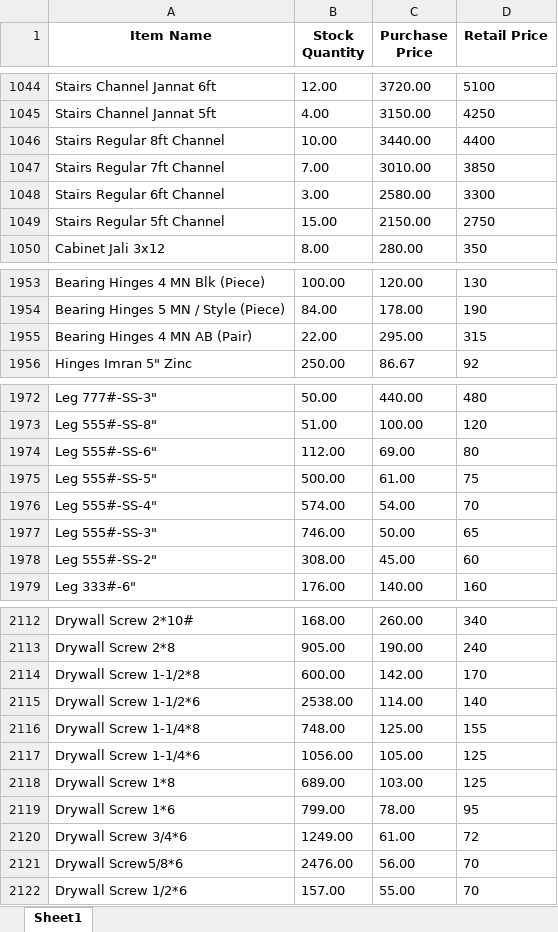
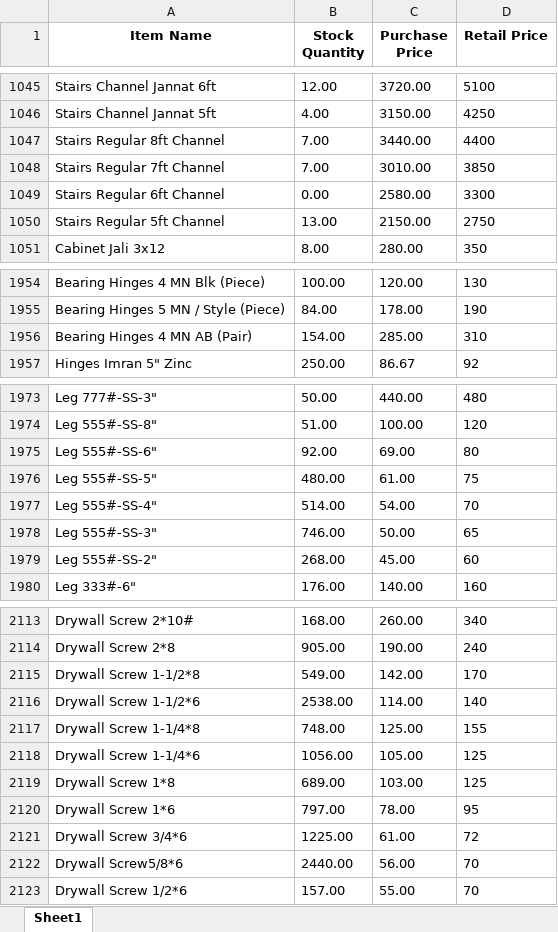
Before and after one commit to maliksam-web/hardware-price-sync, an Excel workbook: salesman_prices.xlsx, sheet Sheet1, drawn as a sheet; only a part is shown, gaps mark what is left out; values as stored, in another font and other column widths than the file's, no borders; addresses are those after the commit; the diff covers the shown part only; the diff names each change by its address in the sheet, - before the commit and + after, or states it on an @@ line.

Commit message:
Auto-update: Fresh prices snapshot synced

```diff
--- a/salesman_prices.xlsx (sheet Sheet1)
+++ b/salesman_prices.xlsx (sheet Sheet1)
-B1047 (Stock Quantity): 10.00
+B1047 (Stock Quantity): 7.00
-B1049 (Stock Quantity): 3.00
+B1049 (Stock Quantity): 0.00
-B1050 (Stock Quantity): 15.00
+B1050 (Stock Quantity): 13.00
-B1956 (Stock Quantity): 22.00
+B1956 (Stock Quantity): 154.00
-C1956 (Purchase Price): 295.00
+C1956 (Purchase Price): 285.00
-D1956 (Retail Price): 315
+D1956 (Retail Price): 310
-B1975 (Stock Quantity): 112.00
+B1975 (Stock Quantity): 92.00
-B1976 (Stock Quantity): 500.00
+B1976 (Stock Quantity): 480.00
-B1977 (Stock Quantity): 574.00
+B1977 (Stock Quantity): 514.00
-B1979 (Stock Quantity): 308.00
+B1979 (Stock Quantity): 268.00
-B2115 (Stock Quantity): 600.00
+B2115 (Stock Quantity): 549.00
-B2120 (Stock Quantity): 799.00
+B2120 (Stock Quantity): 797.00
-B2121 (Stock Quantity): 1249.00
+B2121 (Stock Quantity): 1225.00
-B2122 (Stock Quantity): 2476.00
+B2122 (Stock Quantity): 2440.00
```
Also changed, not shown: 1 added row and 78 edited cells elsewhere in this sheet.
